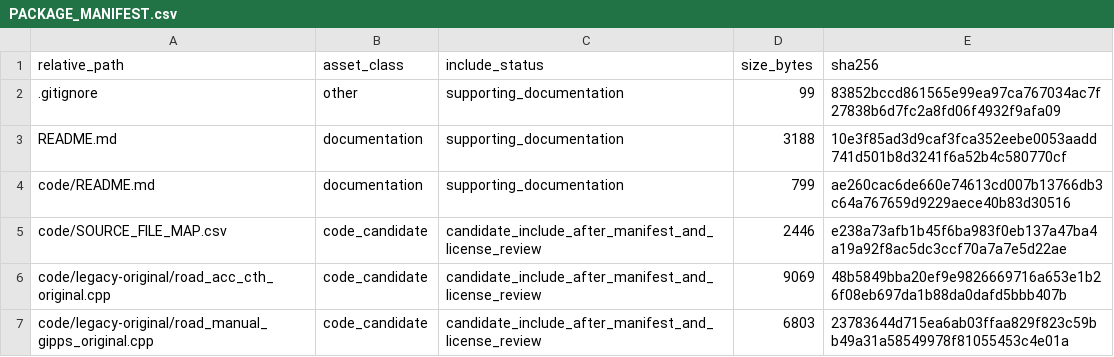
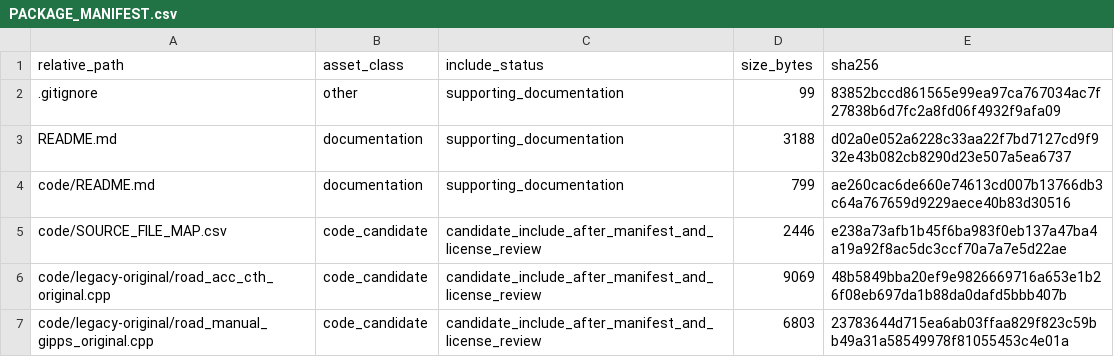
Before and after one commit to dlevinson/paper-2002-08-evaluation-of-impacts-of-adaptive-cruise-control-conference, a CSV file: PACKAGE_MANIFEST.csv, drawn as a sheet; only a part is shown.

Commit message:
Refresh package release-boundary sidecars

```diff
--- a/PACKAGE_MANIFEST.csv
+++ b/PACKAGE_MANIFEST.csv
@@ -2,3 +2,3 @@ relative_path,asset_class,include_status,size_bytes,sha256
 .gitignore,other,supporting_documentation,99,83852bccd861565e99ea97ca767034ac7f27838b6d7fc2a8fd06f4932f9afa09
-README.md,documentation,supporting_documentation,3188,10e3f85ad3d9caf3fca352eebe0053aadd741d501b8d3241f6a52b4c580770cf
+README.md,documentation,supporting_documentation,3188,d02a0e052a6228c33aa22f7bd7127cd9f932e43b082cb8290d23e507a5ea6737
 code/README.md,documentation,supporting_documentation,799,ae260cac6de660e74613cd007b13766db3c64a767659d9229aece40b83d30516
```
Also changed, not shown: 3 other files.
